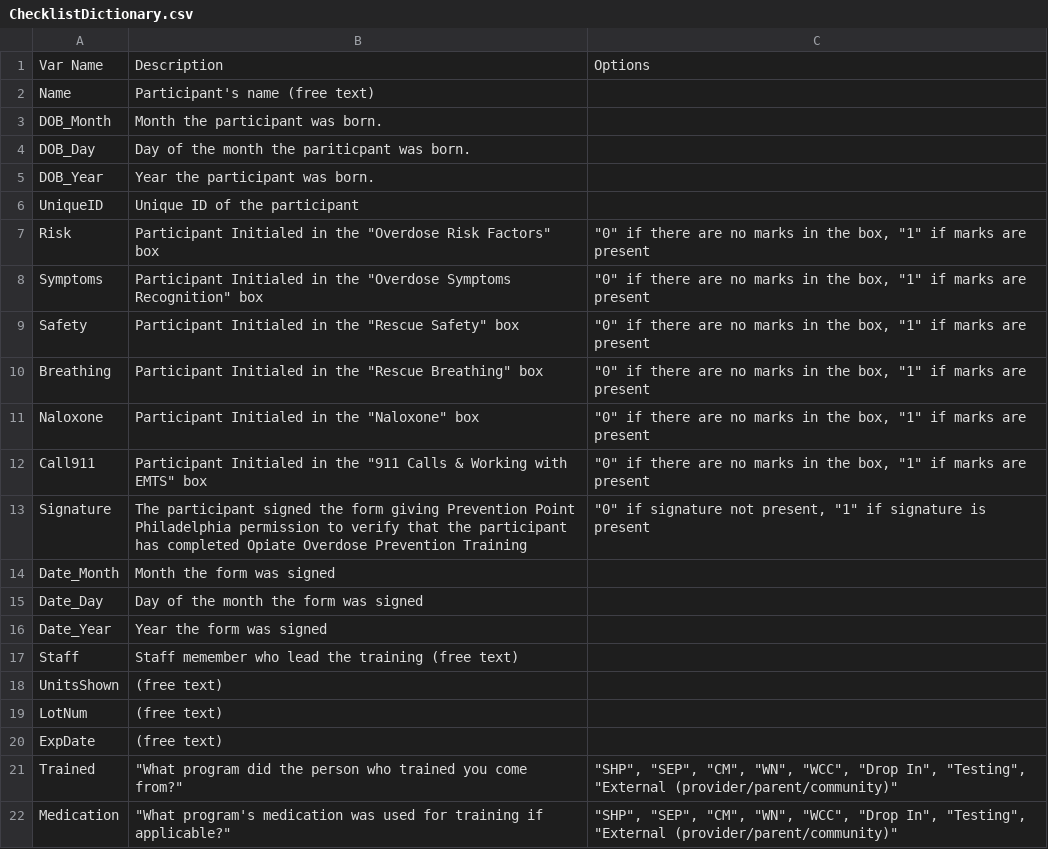
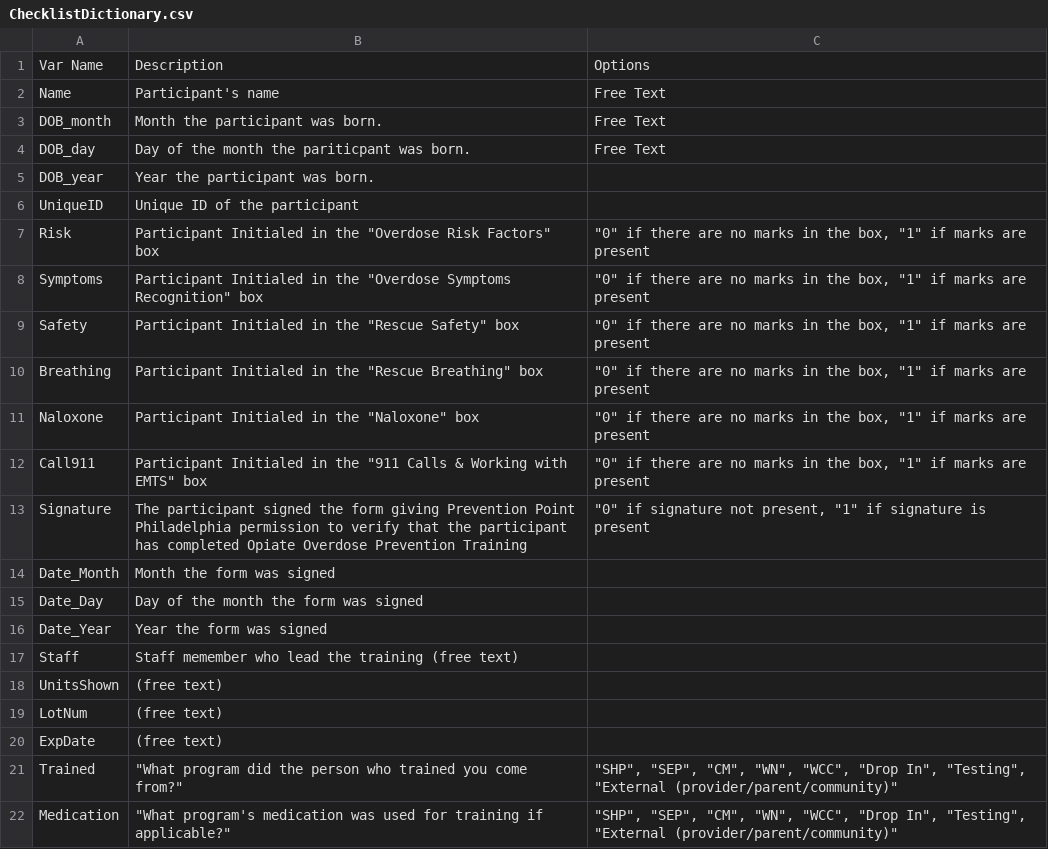
Before and after one commit to CodeForPhilly/prevpoint-forms, a CSV file: variable_dicts/ChecklistDictionary.csv, drawn as a sheet.

```diff
--- a/variable_dicts/ChecklistDictionary.csv
+++ b/variable_dicts/ChecklistDictionary.csv
@@ -1,6 +1,6 @@
 Var Name,Description,Options
-Name,Participant's name (free text),
-DOB_Month,Month the participant was born.,
-DOB_Day,Day of the month the pariticpant was born.,
-DOB_Year,Year the participant was born.,
+Name,Participant's name ,Free Text
+DOB_month,Month the participant was born.,Free Text
+DOB_day,Day of the month the pariticpant was born.,Free Text
+DOB_year,Year the participant was born.,
 UniqueID,Unique ID of the participant ,
```
Also changed, not shown: 8 other files.
